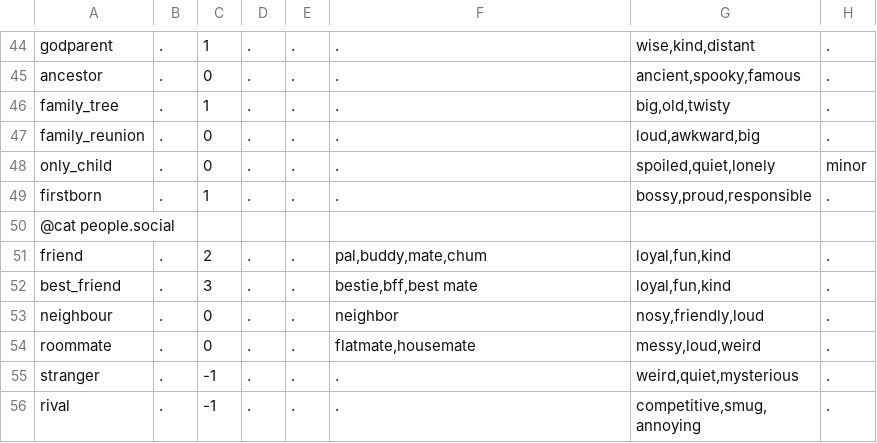
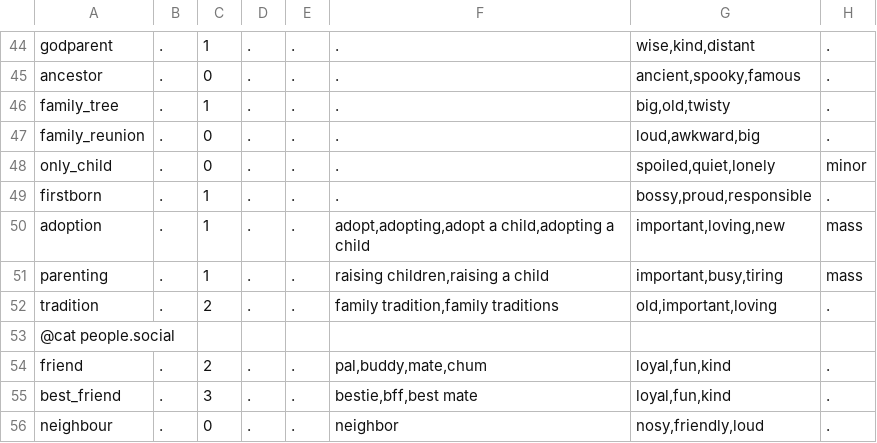
Before and after one commit to masong0508-lab/DOOMOGACHI-LIFE-in-HELLvile-park-exclamationmark, a TSV file: core/data/talk/lexicon/en/people.tsv, drawn as a sheet; only a part is shown, gaps mark what is left out; the shorter side is filled out with more unchanged rows; the diff names each change by its address in the sheet, - before the commit and + after, or states it on an @@ line.

```diff
--- a/core/data/talk/lexicon/en/people.tsv
+++ b/core/data/talk/lexicon/en/people.tsv
+row 50: adoption | . | 1 | . | . | adopt,adopting,adopt a child,adopting a child | important,loving,new | mass
+row 51: parenting | . | 1 | . | . | raising children,raising a child | important,busy,tiring | mass
+row 52: tradition | . | 2 | . | . | family tradition,family traditions | old,important,loving | .
```
Also changed, not shown: core/data/talk/assoc_en.tsv, core/data/talk/assoc_hand_en.tsv, 21 other files.
